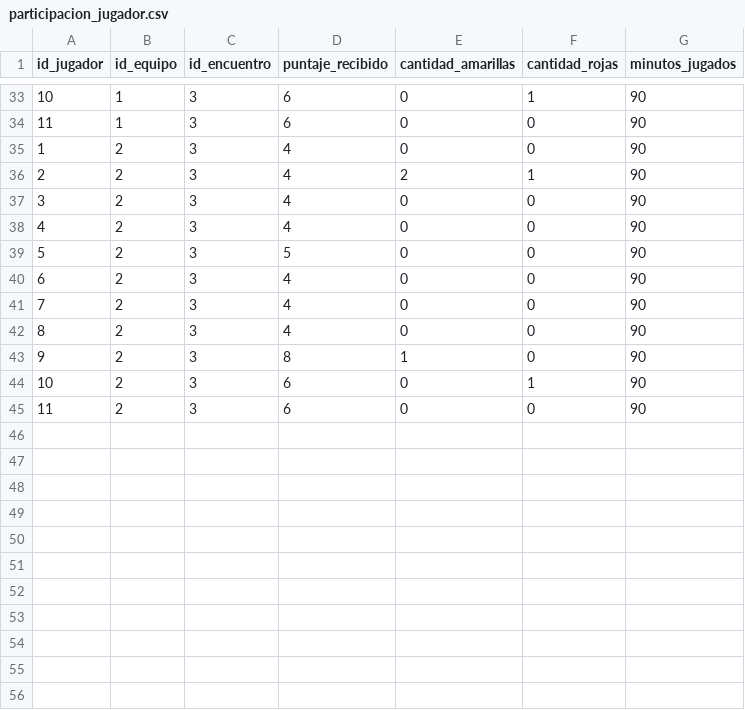
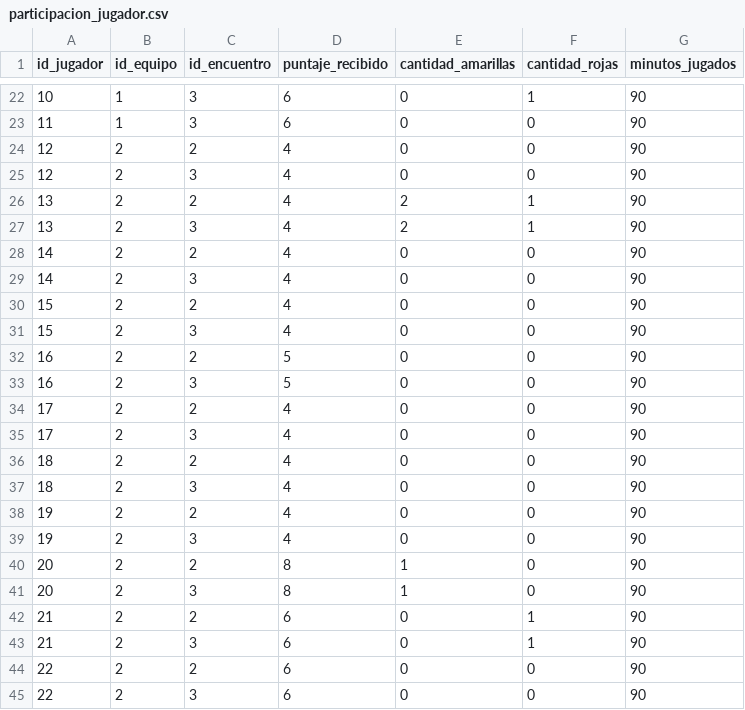
Before and after one commit to jumafernandez/Especializaci-n-UNLP, a CSV file: CyA_BD/data/participacion_jugador.csv, drawn as a sheet; only a part is shown, gaps mark what is left out; the diff covers the shown part only.

```diff
--- a/CyA_BD/data/participacion_jugador.csv
+++ b/CyA_BD/data/participacion_jugador.csv
@@ -34,12 +23,23 @@
 11;1;3;6;0;0;90
-1;2;3;4;0;0;90
-2;2;3;4;2;1;90
-3;2;3;4;0;0;90
-4;2;3;4;0;0;90
-5;2;3;5;0;0;90
-6;2;3;4;0;0;90
-7;2;3;4;0;0;90
-8;2;3;4;0;0;90
-9;2;3;8;1;0;90
-10;2;3;6;0;1;90
-11;2;3;6;0;0;90
+12;2;2;4;0;0;90
+12;2;3;4;0;0;90
+13;2;2;4;2;1;90
+13;2;3;4;2;1;90
+14;2;2;4;0;0;90
+14;2;3;4;0;0;90
+15;2;2;4;0;0;90
+15;2;3;4;0;0;90
+16;2;2;5;0;0;90
+16;2;3;5;0;0;90
+17;2;2;4;0;0;90
+17;2;3;4;0;0;90
+18;2;2;4;0;0;90
+18;2;3;4;0;0;90
+19;2;2;4;0;0;90
+19;2;3;4;0;0;90
+20;2;2;8;1;0;90
+20;2;3;8;1;0;90
+21;2;2;6;0;1;90
+21;2;3;6;0;1;90
+22;2;2;6;0;0;90
+22;2;3;6;0;0;90
```
Also changed, not shown: 11 removed rows elsewhere in this file, CyA_BD/data/encuentro.csv.
